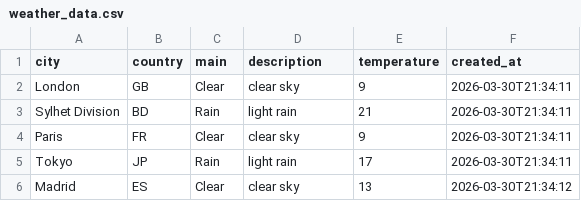
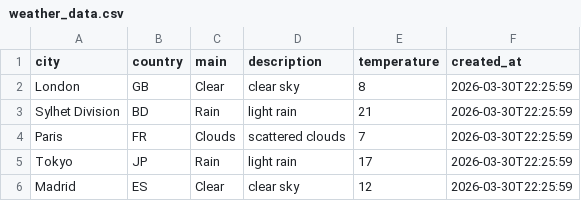
Before and after one commit to amzzz930/weather-api-integration, a CSV file: weather_data.csv, drawn as a sheet.

```diff
--- a/weather_data.csv
+++ b/weather_data.csv
@@ -1,6 +1,6 @@
 city,country,main,description,temperature,created_at
-London,GB,Clear,clear sky,9,2026-03-30T21:34:11
-Sylhet Division,BD,Rain,light rain,21,2026-03-30T21:34:11
-Paris,FR,Clear,clear sky,9,2026-03-30T21:34:11
-Tokyo,JP,Rain,light rain,17,2026-03-30T21:34:11
-Madrid,ES,Clear,clear sky,13,2026-03-30T21:34:12
+London,GB,Clear,clear sky,8,2026-03-30T22:25:59
+Sylhet Division,BD,Rain,light rain,21,2026-03-30T22:25:59
+Paris,FR,Clouds,scattered clouds,7,2026-03-30T22:25:59
+Tokyo,JP,Rain,light rain,17,2026-03-30T22:25:59
+Madrid,ES,Clear,clear sky,12,2026-03-30T22:25:59
```
